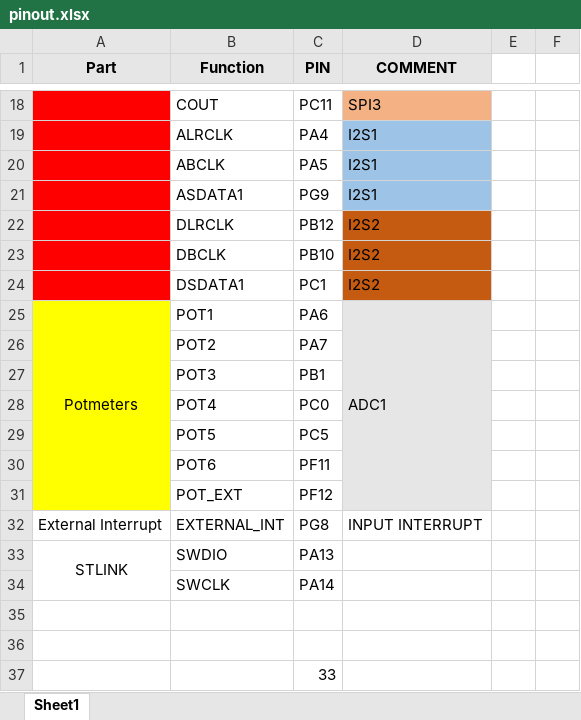
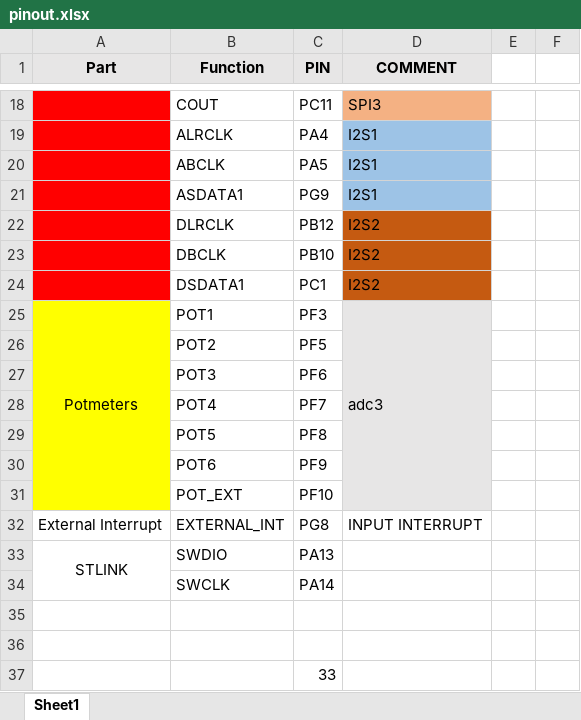
Before and after one commit to Papproni/Digital_guitar_effect, an Excel workbook: pcb/pinout.xlsx, sheet Sheet1, drawn as a sheet; only a part is shown, gaps mark what is left out; values as stored, in another font and other column widths than the file's, no borders; the diff names each change by its address in the sheet, - before the commit and + after, or states it on an @@ line.

```diff
--- a/pcb/pinout.xlsx (sheet Sheet1)
+++ b/pcb/pinout.xlsx (sheet Sheet1)
-C25 (PIN): PA6
+C25 (PIN): PF3
-D25 (COMMENT): ADC1
+D25 (COMMENT): adc3
-C26 (PIN): PA7
+C26 (PIN): PF5
-C27 (PIN): PB1
+C27 (PIN): PF6
-C28 (PIN): PC0
+C28 (PIN): PF7
-C29 (PIN): PC5
+C29 (PIN): PF8
-C30 (PIN): PF11
+C30 (PIN): PF9
-C31 (PIN): PF12
+C31 (PIN): PF10
```
Also changed, not shown: pcb/BOM_stm32audio_board_v2_parts.xlsx, 20 other files.
